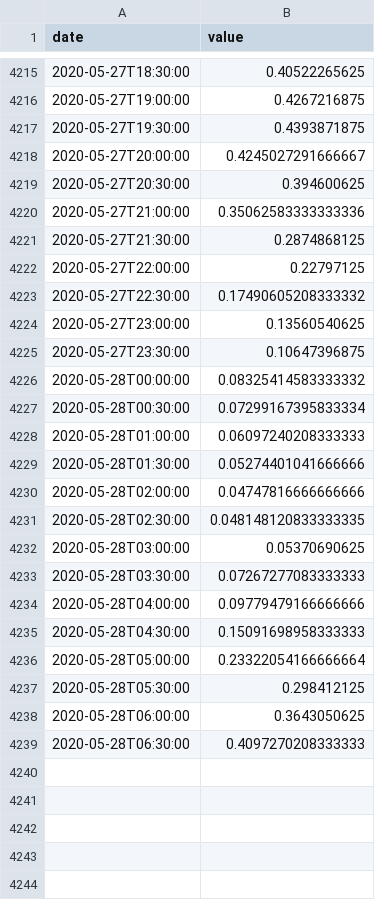
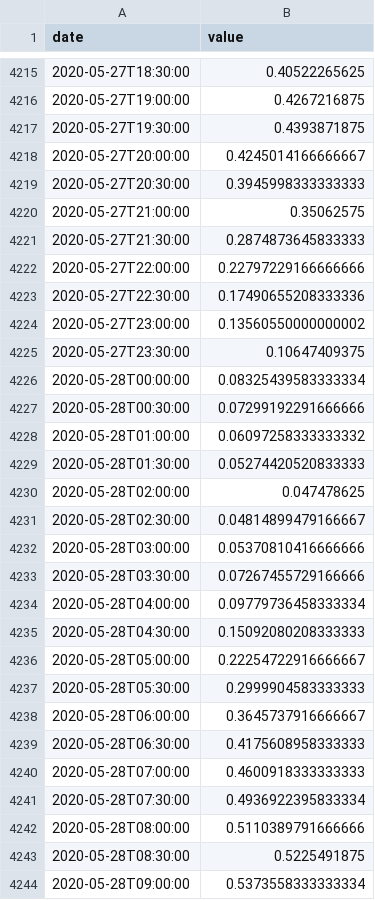
Before and after one commit to bugsburny2/covidbe-opendata, a CSV file: static/csv/traffic/DE/MAPS.csv, drawn as a sheet; only a part is shown, gaps mark what is left out; the diff covers the shown part only.

```diff
--- a/static/csv/traffic/DE/MAPS.csv
+++ b/static/csv/traffic/DE/MAPS.csv
@@ -4217,23 +4217,28 @@ date,value
 2020-05-27T19:30:00,0.4393871875
-2020-05-27T20:00:00,0.4245027291666667
-2020-05-27T20:30:00,0.394600625
-2020-05-27T21:00:00,0.35062583333333336
-2020-05-27T21:30:00,0.2874868125
-2020-05-27T22:00:00,0.22797125
-2020-05-27T22:30:00,0.17490605208333332
-2020-05-27T23:00:00,0.13560540625
-2020-05-27T23:30:00,0.10647396875
-2020-05-28T00:00:00,0.08325414583333332
-2020-05-28T00:30:00,0.07299167395833334
-2020-05-28T01:00:00,0.06097240208333333
-2020-05-28T01:30:00,0.05274401041666666
-2020-05-28T02:00:00,0.04747816666666666
-2020-05-28T02:30:00,0.048148120833333335
-2020-05-28T03:00:00,0.05370690625
-2020-05-28T03:30:00,0.07267277083333333
-2020-05-28T04:00:00,0.09779479166666666
-2020-05-28T04:30:00,0.15091698958333333
-2020-05-28T05:00:00,0.23322054166666664
-2020-05-28T05:30:00,0.298412125
-2020-05-28T06:00:00,0.3643050625
-2020-05-28T06:30:00,0.4097270208333333
+2020-05-27T20:00:00,0.4245014166666667
+2020-05-27T20:30:00,0.3945998333333333
+2020-05-27T21:00:00,0.35062575
+2020-05-27T21:30:00,0.2874873645833333
+2020-05-27T22:00:00,0.22797229166666666
+2020-05-27T22:30:00,0.17490655208333336
+2020-05-27T23:00:00,0.13560550000000002
+2020-05-27T23:30:00,0.10647409375
+2020-05-28T00:00:00,0.08325439583333334
+2020-05-28T00:30:00,0.07299192291666666
+2020-05-28T01:00:00,0.06097258333333332
+2020-05-28T01:30:00,0.05274420520833333
+2020-05-28T02:00:00,0.047478625
+2020-05-28T02:30:00,0.04814899479166667
+2020-05-28T03:00:00,0.05370810416666666
+2020-05-28T03:30:00,0.07267455729166666
+2020-05-28T04:00:00,0.09779736458333334
+2020-05-28T04:30:00,0.15092080208333333
+2020-05-28T05:00:00,0.22254722916666667
+2020-05-28T05:30:00,0.2999904583333333
+2020-05-28T06:00:00,0.3645737916666667
+2020-05-28T06:30:00,0.4175608958333333
+2020-05-28T07:00:00,0.4600918333333333
+2020-05-28T07:30:00,0.4936922395833334
+2020-05-28T08:00:00,0.5110389791666666
+2020-05-28T08:30:00,0.5225491875
+2020-05-28T09:00:00,0.5373558333333334
```
Also changed, not shown: 55 added rows and 48 edited cells elsewhere in this file, static/csv/be-covid-timeseries.csv, static/csv/traffic/BE/MAPS.csv, 37 other files.
